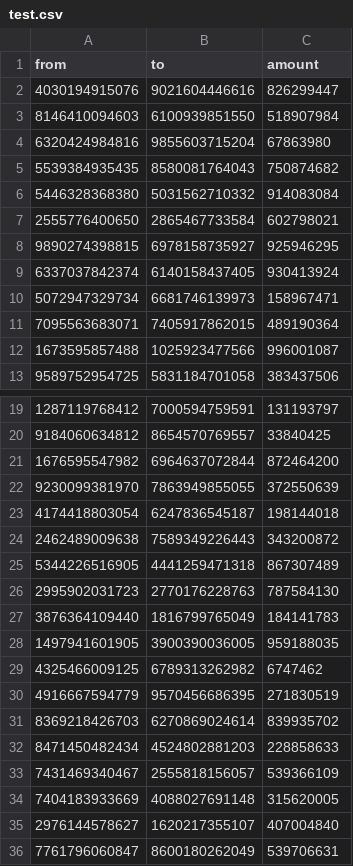
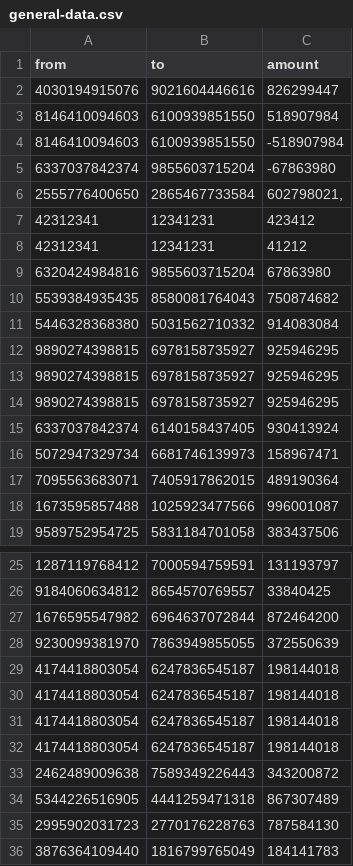
Before and after one commit to viniciuslunardi/backend-test-mevo, a CSV file: general-data.csv (was test.csv), drawn as a sheet; only a part is shown, gaps mark what is left out; the shorter side is filled out with more unchanged rows.

Commit message:
feat: adding logic to process data, adding types

```diff
--- a/test.csv
+++ b/general-data.csv
@@ -3,2 +3,7 @@ from;to;amount
 8146410094603;6100939851550;518907984
+8146410094603;6100939851550;-518907984
+6337037842374;9855603715204;-67863980
+2555776400650;2865467733584;602798021,
+42312341;12341231;423412
+42312341;12341231;41212
 6320424984816;9855603715204;67863980
@@ -6,3 +11,4 @@ from;to;amount
 5446328368380;5031562710332;914083084
-2555776400650;2865467733584;602798021
+9890274398815;6978158735927;925946295
+9890274398815;6978158735927;925946295
 9890274398815;6978158735927;925946295
@@ -22,2 +28,5 @@ from;to;amount
 9230099381970;7863949855055;372550639
+4174418803054;6247836545187;198144018
+4174418803054;6247836545187;198144018
+4174418803054;6247836545187;198144018
 4174418803054;6247836545187;198144018
```
Also changed, not shown: 4 other files.
